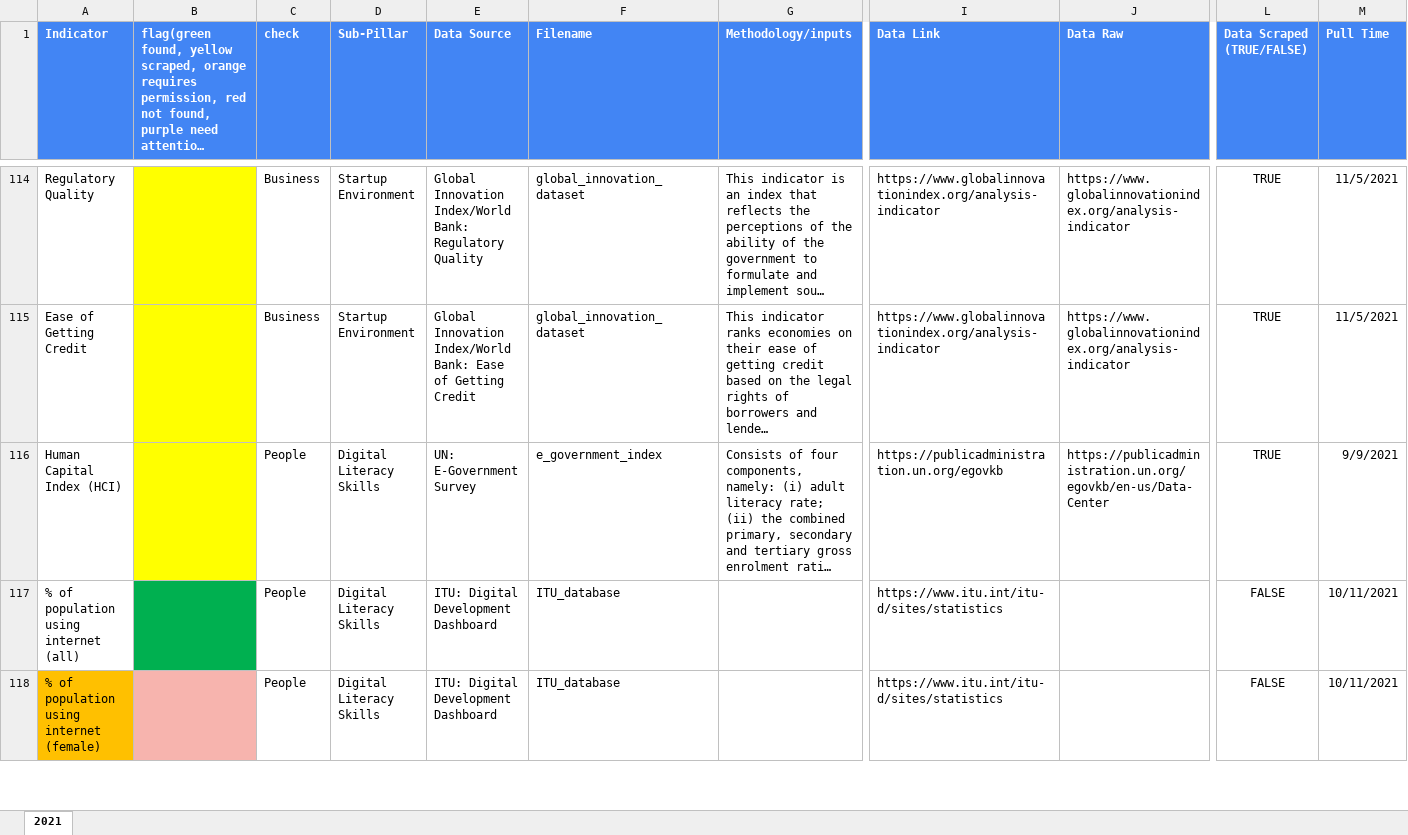
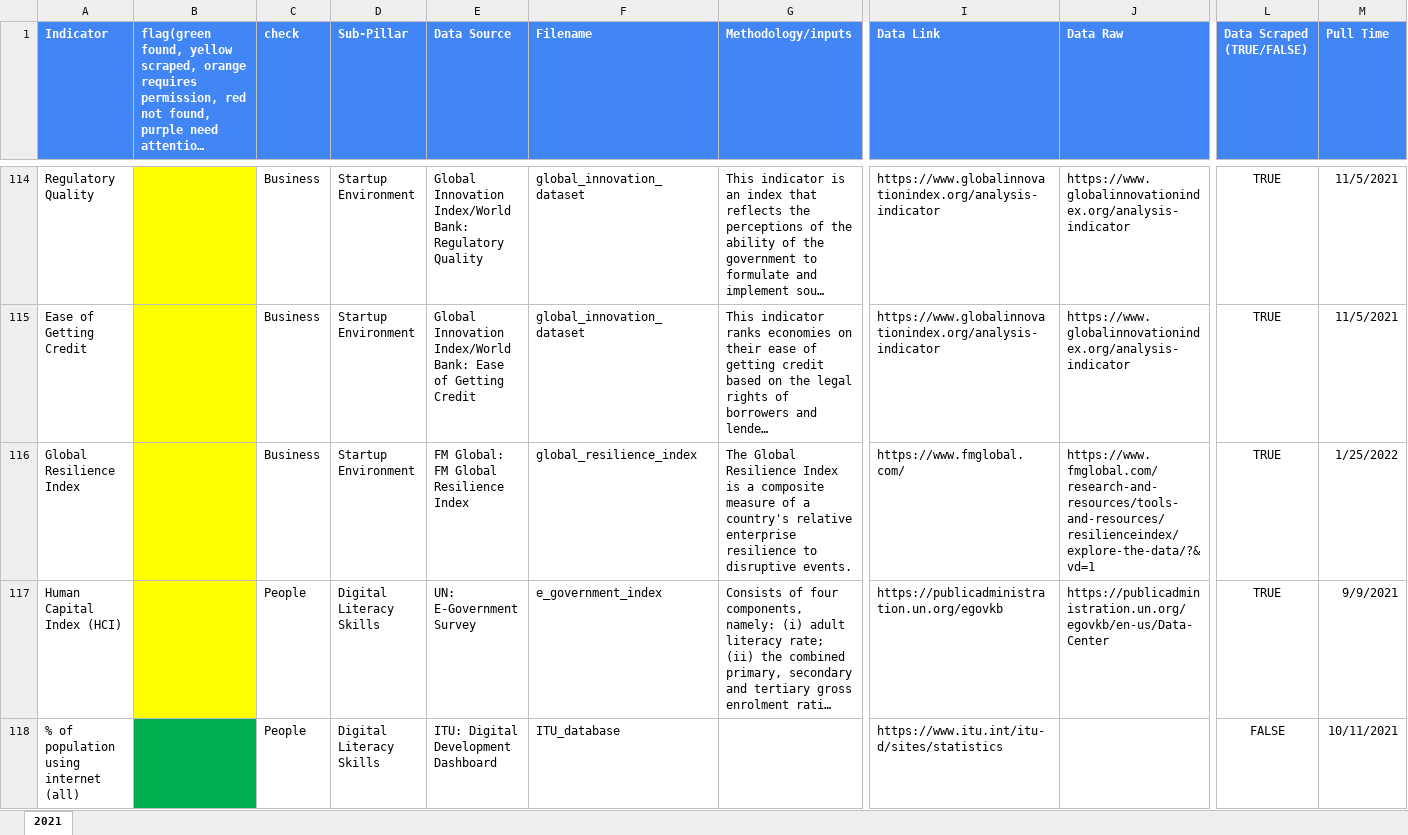
Before and after one commit to undp/digital-development-compass, an Excel workbook: UNDP Digital Assessment Data Framework Filename Matching V7.xlsx, sheet 2021, drawn as a sheet; only a part is shown, gaps mark what is left out; the shorter side is filled out with more unchanged rows; long unchanged cells end in …; values as stored, in another font and other column widths than the file's, no borders; charts and pictures and conditional formats not drawn; rows hold the shown columns only; the diff names each change by its address in the sheet, - before the commit and + after, or states it on an @@ line.

```diff
--- a/UNDP Digital Assessment Data Framework Filename Matching V7.xlsx (sheet 2021)
+++ b/UNDP Digital Assessment Data Framework Filename Matching V7.xlsx (sheet 2021)
+row 116: Global Resilience Index |  | Business | Startup Environment | FM Global: FM Global Resilience Index | global_resilience_index | The Global Resilience Index is a composite measure of a country's relative enterprise resilience to disruptive events. | https://www.fmglobal.com/ | https://www.fmglobal.com/research-and-resources/tools-and-resources/resilienceindex/explore-the-data/?&vd=1 | TRUE | 1/25/2022
```
Also changed, not shown: charts or pictures, 5 other files.
